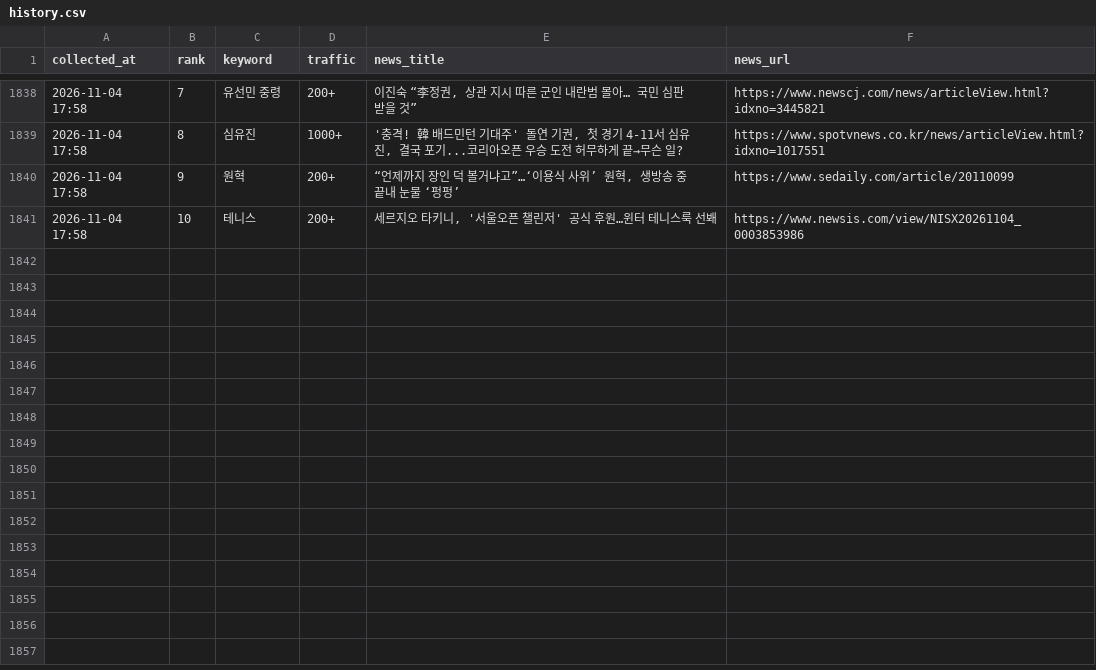
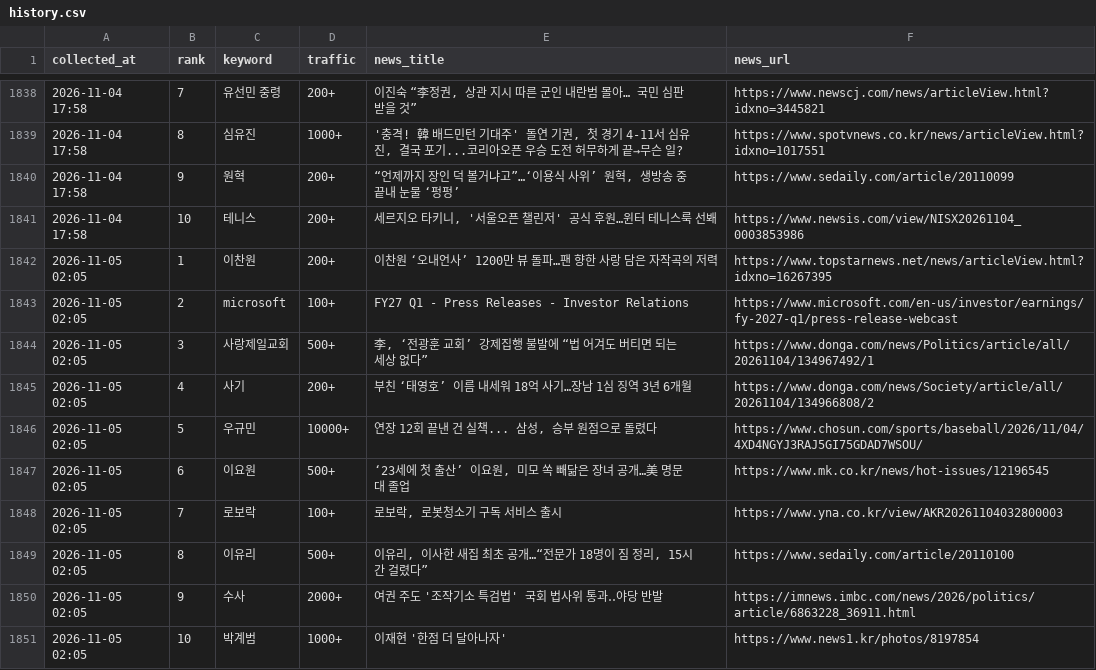
Before and after one commit to sulllll/claude_cloud, a CSV file: site/data/history.csv, drawn as a sheet; only a part is shown, gaps mark what is left out.

```diff
--- a/site/data/history.csv
+++ b/site/data/history.csv
@@ -1841 +1841,11 @@ collected_at,rank,keyword,traffic,news_title,news_url
 2026-11-04 17:58,10,테니스,200+,"세르지오 타키니, '서울오픈 챌린저' 공식 후원…윈터 테니스룩 선봬",https://www.newsis.com/view/NISX20261104_0003853986
+2026-11-05 02:05,1,이찬원,200+,이찬원 ‘오내언사’ 1200만 뷰 돌파…팬 향한 사랑 담은 자작곡의 저력,https://www.topstarnews.net/news/articleView.html?idxno=16267395
+2026-11-05 02:05,2,microsoft,100+,FY27 Q1 - Press Releases - Investor Relations,https://www.microsoft.com/en-us/investor/earnings/fy-2027-q1/press-release-webcast
+2026-11-05 02:05,3,사랑제일교회,500+,"李, ‘전광훈 교회’ 강제집행 불발에 “법 어겨도 버티면 되는 세상 없다”",https://www.donga.com/news/Politics/article/all/20261104/134967492/1
+2026-11-05 02:05,4,사기,200+,부친 ‘태영호’ 이름 내세워 18억 사기…장남 1심 징역 3년 6개월,https://www.donga.com/news/Society/article/all/20261104/134966808/2
+2026-11-05 02:05,5,우규민,10000+,"연장 12회 끝낸 건 실책... 삼성, 승부 원점으로 돌렸다",https://www.chosun.com/sports/baseball/2026/11/04/4XD4NGYJ3RAJ5GI75GDAD7WSOU/
+2026-11-05 02:05,6,이요원,500+,"‘23세에 첫 출산’ 이요원, 미모 쏙 빼닮은 장녀 공개…美 명문대 졸업",https://www.mk.co.kr/news/hot-issues/12196545
+2026-11-05 02:05,7,로보락,100+,"로보락, 로봇청소기 구독 서비스 출시",https://www.yna.co.kr/view/AKR20261104032800003
+2026-11-05 02:05,8,이유리,500+,"이유리, 이사한 새집 최초 공개…“전문가 18명이 짐 정리, 15시간 걸렸다”",https://www.sedaily.com/article/20110100
+2026-11-05 02:05,9,수사,2000+,여권 주도 '조작기소 특검법' 국회 법사위 통과‥야당 반발,https://imnews.imbc.com/news/2026/politics/article/6863228_36911.html
+2026-11-05 02:05,10,박계범,1000+,이재현 '한점 더 달아나자',https://www.news1.kr/photos/8197854
```
Also changed, not shown: 2 other files.
